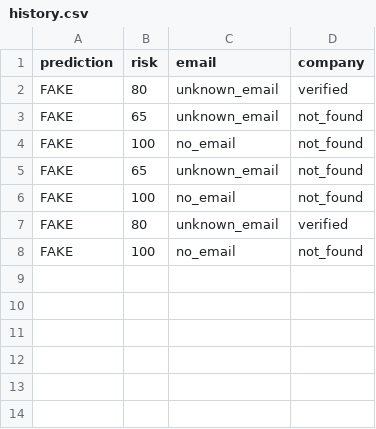
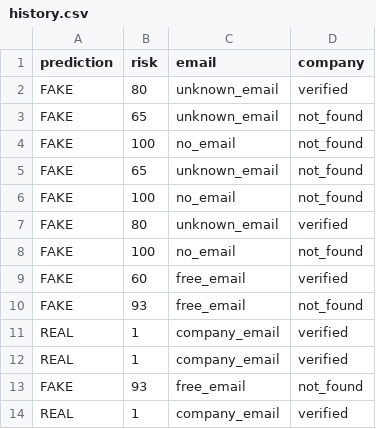
Before and after one commit to hvsharsh/Ai-Fake-Job-Detector, a CSV file: app/history.csv, drawn as a sheet; the diff names each change by its address in the sheet, - before the commit and + after, or states it on an @@ line.

```diff
--- a/app/history.csv
+++ b/app/history.csv
+row 9: FAKE | 60 | free_email | verified
+row 10: FAKE | 93 | free_email | not_found
+row 11: REAL | 1 | company_email | verified
+row 12: REAL | 1 | company_email | verified
+row 13: FAKE | 93 | free_email | not_found
+row 14: REAL | 1 | company_email | verified
```
Also changed, not shown: 2 other files.
